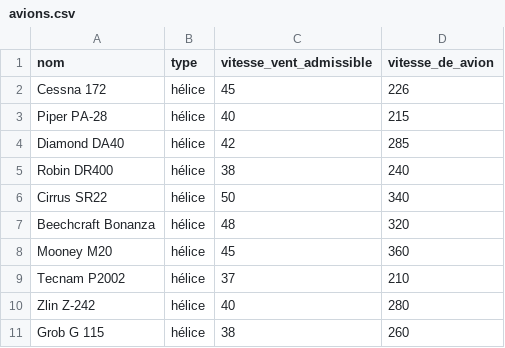
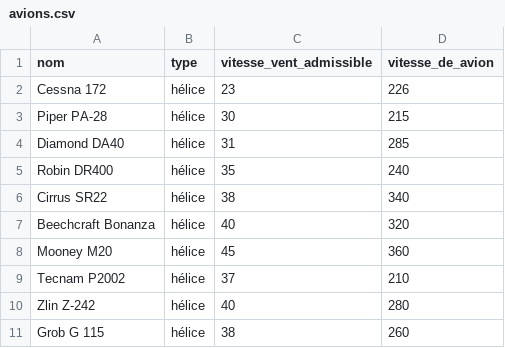
Before and after one commit to EnzoV-lab/Projet_Special_Rendu_D, a CSV file: Data/avions.csv, drawn as a sheet; only a part is shown.

Commit message:
Ajout des modes et la selection des avions

```diff
--- a/Data/avions.csv
+++ b/Data/avions.csv
@@ -1,8 +1,8 @@
 nom,type,vitesse_vent_admissible,vitesse_de_avion
-Cessna 172,hélice,45,226
-Piper PA-28,hélice,40,215
-Diamond DA40,hélice,42,285
-Robin DR400,hélice,38,240
-Cirrus SR22,hélice,50,340
-Beechcraft Bonanza,hélice,48,320
+Cessna 172,hélice,23,226
+Piper PA-28,hélice,30,215
+Diamond DA40,hélice,31,285
+Robin DR400,hélice,35,240
+Cirrus SR22,hélice,38,340
+Beechcraft Bonanza,hélice,40,320
 Mooney M20,hélice,45,360
```
Also changed, not shown: 2 other files.
